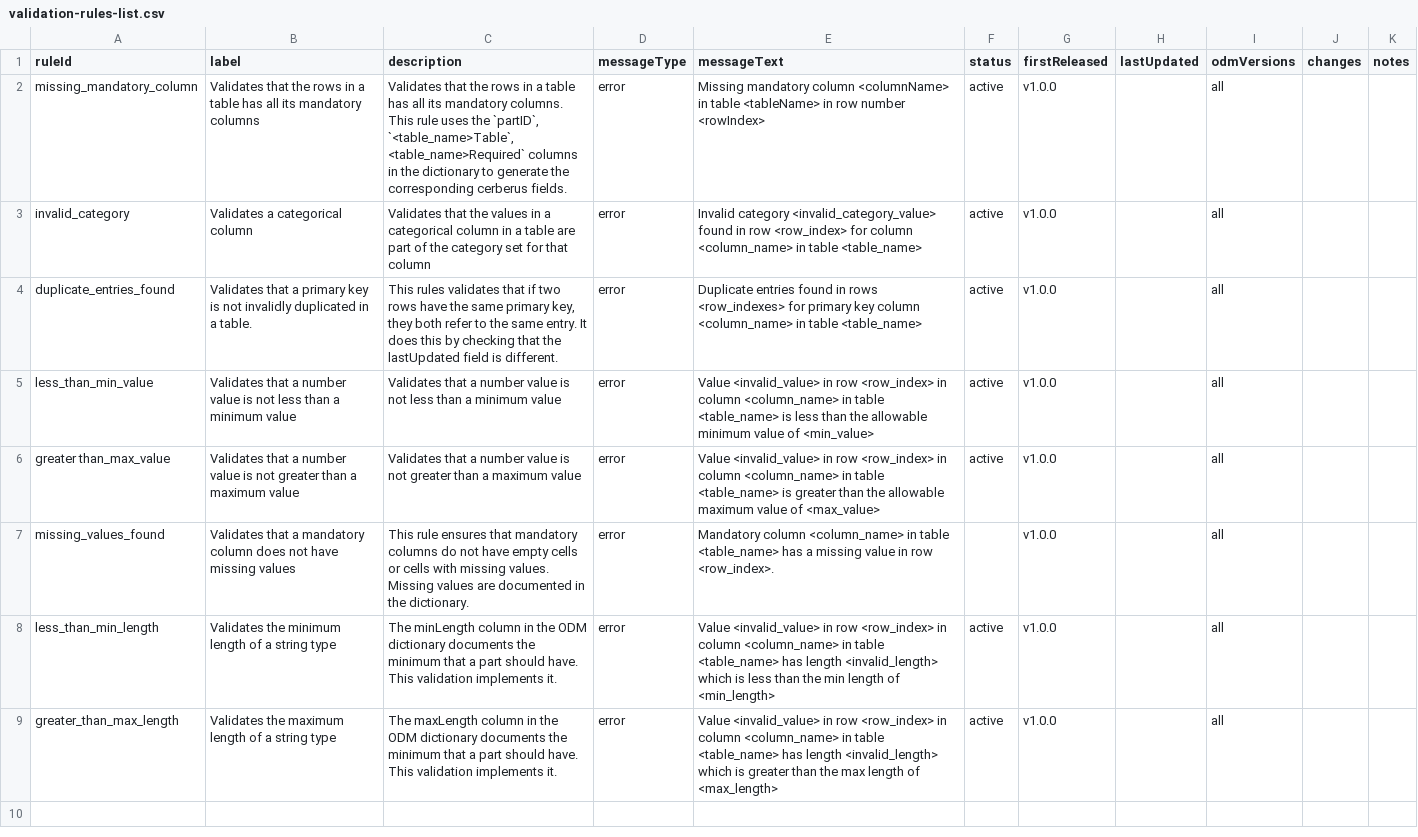
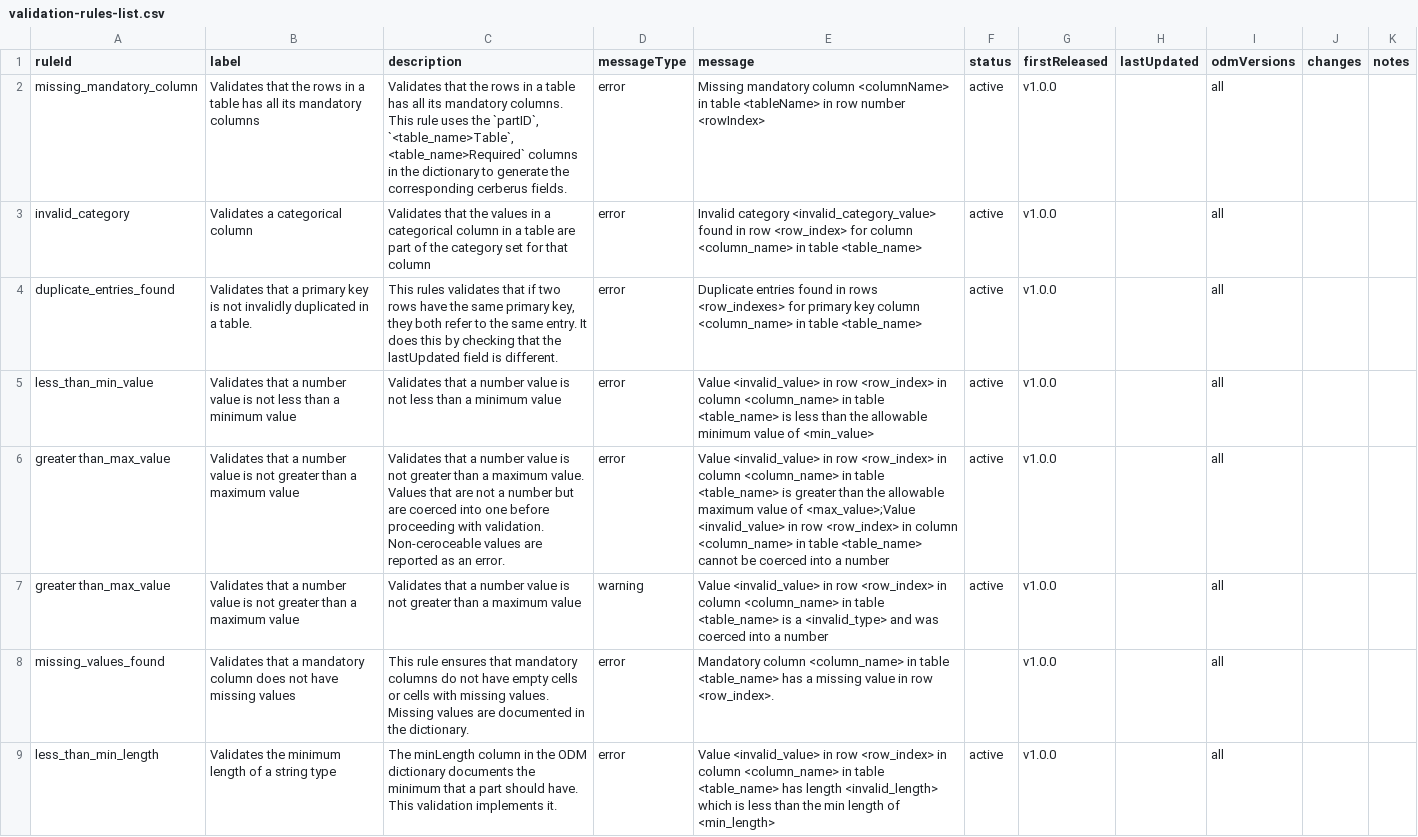
Before and after one commit to Big-Life-Lab/PHES-ODM-Validation, a CSV file: metadata/validation-rules-list.csv, drawn as a sheet; only a part is shown; the shorter side is filled out with more unchanged rows.

Commit message:
Fixes to the greater_than_max_value rule specification Updated logic for when an error or warning is reported after discussion Updated all examples Updated module function spec so that return now has warnings Update metadata

```diff
--- a/metadata/validation-rules-list.csv
+++ b/metadata/validation-rules-list.csv
@@ -1,2 +1,2 @@
-ruleId,label,description,messageType,messageText,status,firstReleased,lastUpdated,odmVersions,changes,notes
+ruleId,label,description,messageType,message,status,firstReleased,lastUpdated,odmVersions,changes,notes
 missing_mandatory_column,Validates that the rows in a table has all its mandatory columns,"Validates that the rows in a table has all its mandatory columns. This rule uses the `partID`, `<table_name>Table`, <table_name>Required` columns in the dictionary to generate the corresponding cerberus fields. ",error,Missing mandatory column <columnName> in table <tableName> in row number <rowIndex>,active,v1.0.0,,all,,
@@ -5,3 +5,4 @@ duplicate_entries_found,Validates that a primary key is not invalidly duplicated
 less_than_min_value,Validates that a number value is not less than a minimum value,Validates that a number value is not less than a minimum value,error,Value <invalid_value> in row <row_index> in column <column_name> in table <table_name> is less than the allowable minimum value of <min_value>,active ,v1.0.0,,all,,
-greater than_max_value,Validates that a number value is not greater than a maximum value,Validates that a number value is not greater than a maximum value,error,Value <invalid_value> in row <row_index> in column <column_name> in table <table_name> is greater than the allowable maximum value of <max_value>,active ,v1.0.0,,all,,
+greater than_max_value,Validates that a number value is not greater than a maximum value,Validates that a number value is not greater than a maximum value. Values that are not a number but are coerced into one before proceeding with validation. Non-ceroceable values are reported as an error.,error,Value <invalid_value> in row <row_index> in column <column_name> in table <table_name> is greater than the allowable maximum value of <max_value>;Value <invalid_value> in row <row_index> in column <column_name> in table <table_name> cannot be coerced into a number,active ,v1.0.0,,all,,
+greater than_max_value,Validates that a number value is not greater than a maximum value,Validates that a number value is not greater than a maximum value,warning,Value <invalid_value> in row <row_index> in column <column_name> in table <table_name> is a <invalid_type> and was coerced into a number,active ,v1.0.0,,all,,
 missing_values_found,Validates that a mandatory column does not have missing values,This rule ensures that mandatory columns do not have empty cells or cells with missing values. Missing values are documented in the dictionary.,error,Mandatory column <column_name> in table <table_name> has a missing value in row <row_index>.,,v1.0.0,,all,,
```
Also changed, not shown: 15 other files.
